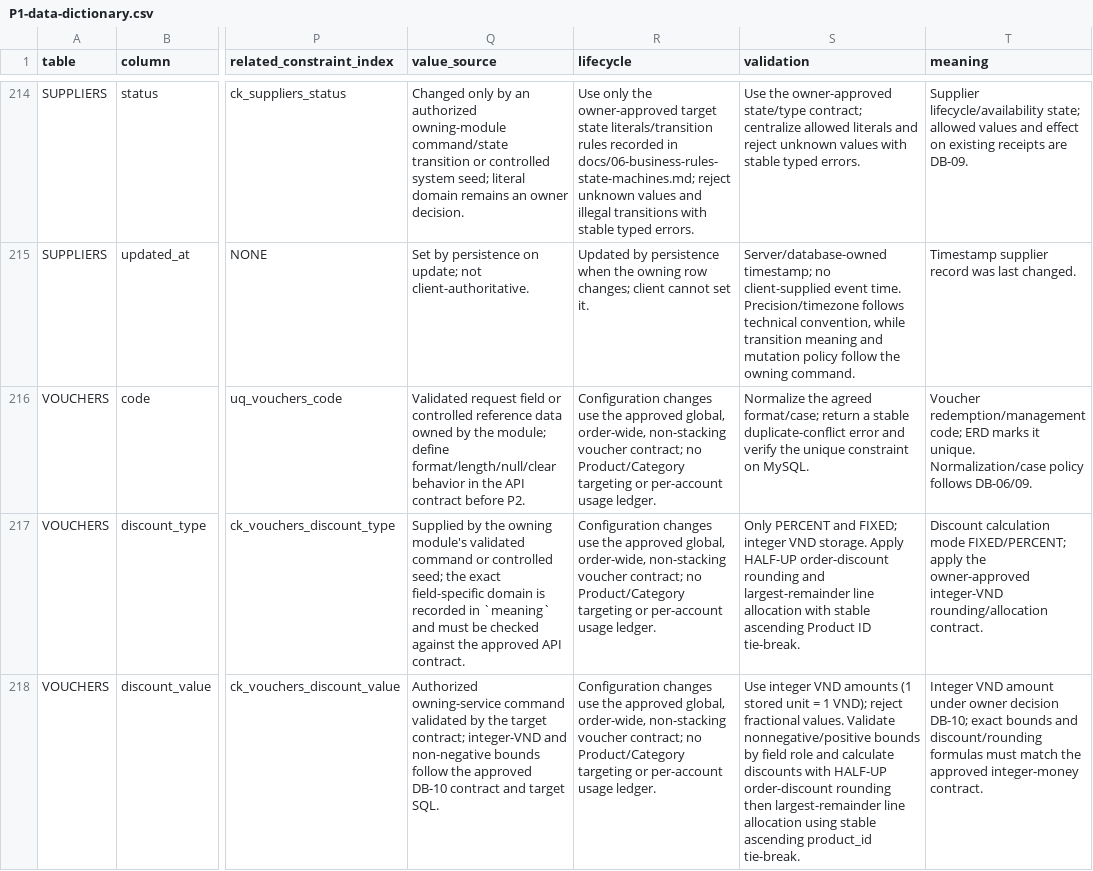
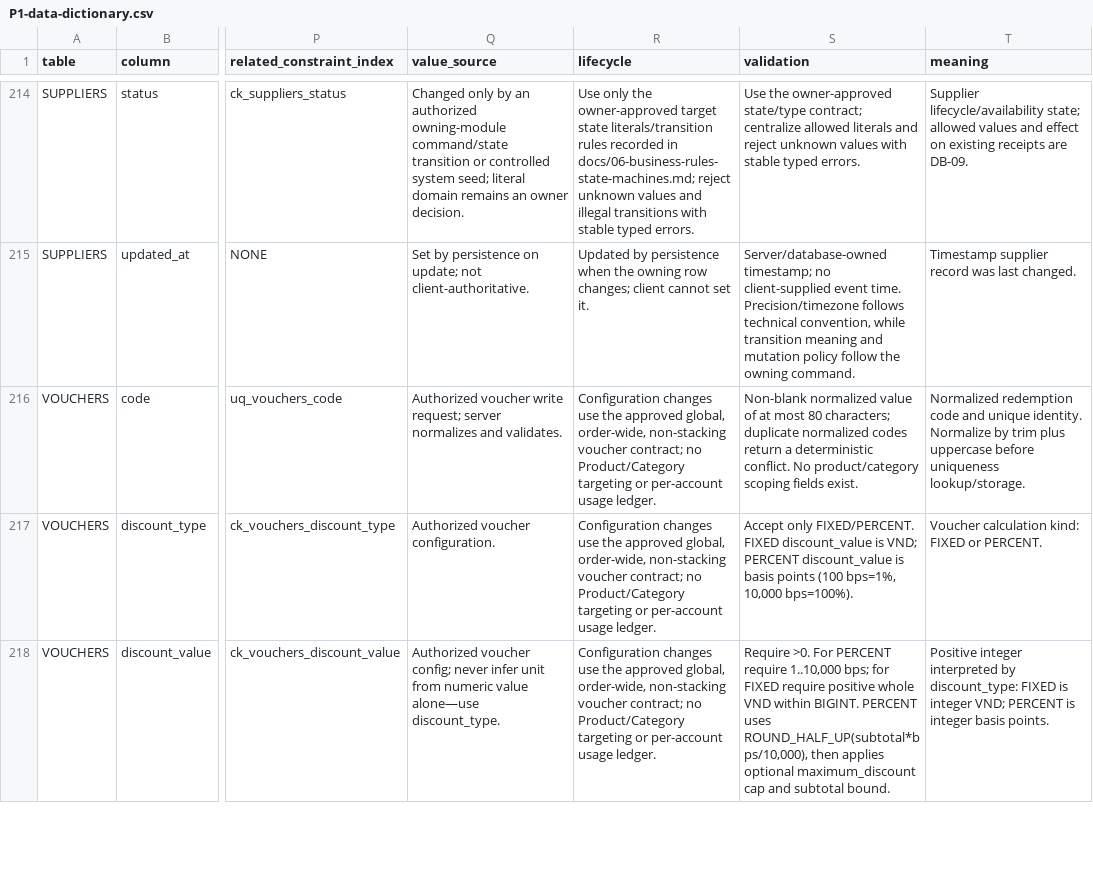
Before and after one commit to quangson2809/FIDO, a CSV file: docs/refactor-v2/p1/P1-data-dictionary.csv, drawn as a sheet; only a part is shown, gaps mark what is left out; the diff covers the shown part only; the diff names each change by its address in the sheet, - before the commit and + after, or states it on an @@ line.

Commit message:
docs(p1.5): define pricing and voucher contract

```diff
--- a/docs/refactor-v2/p1/P1-data-dictionary.csv
+++ b/docs/refactor-v2/p1/P1-data-dictionary.csv
-Q216 (value_source): Validated request field or controlled reference data owned by the module; define format/length/null/clear behavior in the API contract before P2.
+Q216 (value_source): Authorized voucher write request; server normalizes and validates.
-S216 (validation): Normalize the agreed format/case; return a stable duplicate-conflict error and verify the unique constraint on MySQL.
+S216 (validation): Non-blank normalized value of at most 80 characters; duplicate normalized codes return a deterministic conflict. No product/category scoping fields exist.
-T216 (meaning): Voucher redemption/management code; ERD marks it unique. Normalization/case policy follows DB-06/09.
+T216 (meaning): Normalized redemption code and unique identity. Normalize by trim plus uppercase before uniqueness lookup/storage.
-Q217 (value_source): Supplied by the owning module's validated command or controlled seed; the exact field-specific domain is recorded in `meaning` and must be checked against the approved API contract.
+Q217 (value_source): Authorized voucher configuration.
-S217 (validation): Only PERCENT and FIXED; integer VND storage. Apply HALF-UP order-discount rounding and largest-remainder line allocation with stable ascending Product ID tie-break.
+S217 (validation): Accept only FIXED/PERCENT. FIXED discount_value is VND; PERCENT discount_value is basis points (100 bps=1%, 10,000 bps=100%).
-T217 (meaning): Discount calculation mode FIXED/PERCENT; apply the owner-approved integer-VND rounding/allocation contract.
+T217 (meaning): Voucher calculation kind: FIXED or PERCENT.
-Q218 (value_source): Authorized owning-service command validated by the target contract; integer-VND and non-negative bounds follow the approved DB-10 contract and target SQL.
+Q218 (value_source): Authorized voucher config; never infer unit from numeric value alone—use discount_type.
-S218 (validation): Use integer VND amounts (1 stored unit = 1 VND); reject fractional values. Validate nonnegative/positive bounds by field role and calculate discounts with HALF-UP order-discount rounding then largest-remainder line allocation using stable ascending product_id tie-break.
+S218 (validation): Require >0. For PERCENT require 1..10,000 bps; for FIXED require positive whole VND within BIGINT. PERCENT uses ROUND_HALF_UP(subtotal*bps/10,000), then applies optional maximum_discount cap and subtotal bound.
-T218 (meaning): Integer VND amount under owner decision DB-10; exact bounds and discount/rounding formulas must match the approved integer-money contract.
+T218 (meaning): Positive integer interpreted by discount_type: FIXED is integer VND; PERCENT is integer basis points.
```
Also changed, not shown: 75 edited cells elsewhere in this file, docs/refactor-v2/p1/P1-api-contract-mapping.csv, reference/api-contract-matrix.csv, 5 other files.
